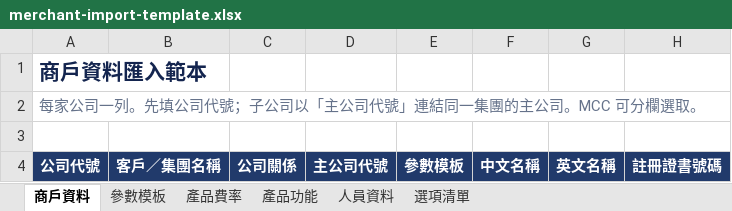
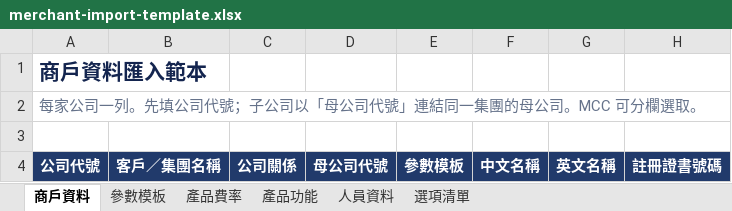
Before and after one commit to NotDesign/allinpay-merchant-demo, an Excel workbook: import-templates/merchant-import-template.xlsx, sheet 商戶資料, drawn as a sheet; only a part is shown; values as stored, in another font and other column widths than the file's, no borders; table styles not drawn; the diff names each change by its address in the sheet, - before the commit and + after, or states it on an @@ line.

```diff
--- a/import-templates/merchant-import-template.xlsx (sheet 商戶資料)
+++ b/import-templates/merchant-import-template.xlsx (sheet 商戶資料)
-A2: …公司以「主公司代號」連結同一集團的主公司。MCC…
+A2: …公司以「母公司代號」連結同一集團的母公司。MCC…
-D4: 主公司代號
+D4: 母公司代號
```
Also changed, not shown: sheet 選項清單, import-templates/merchant-import-example.xlsx, 17 other files.
